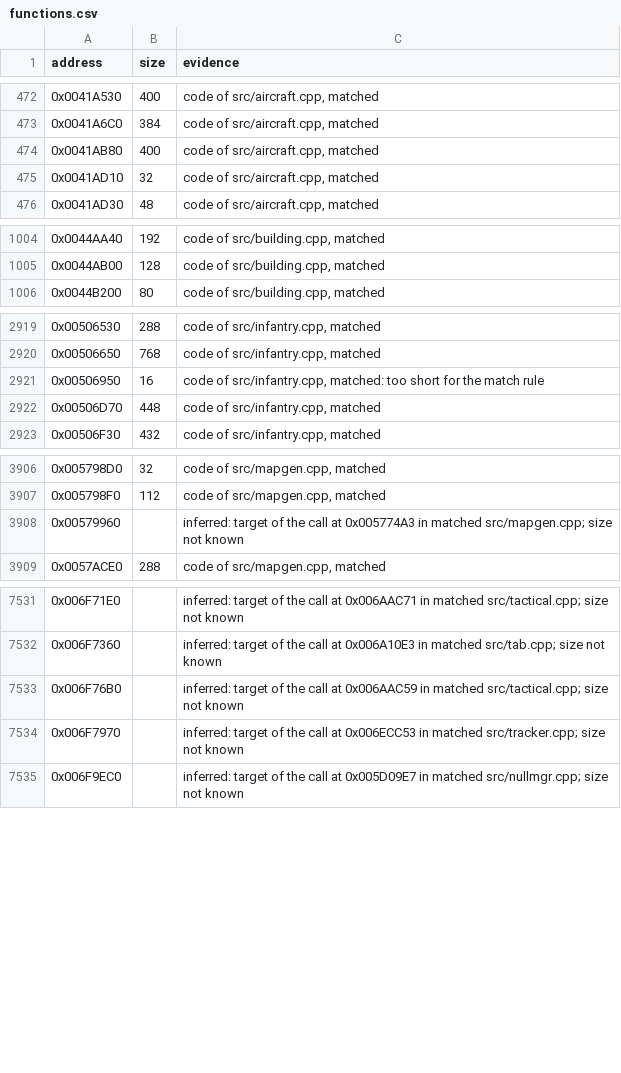
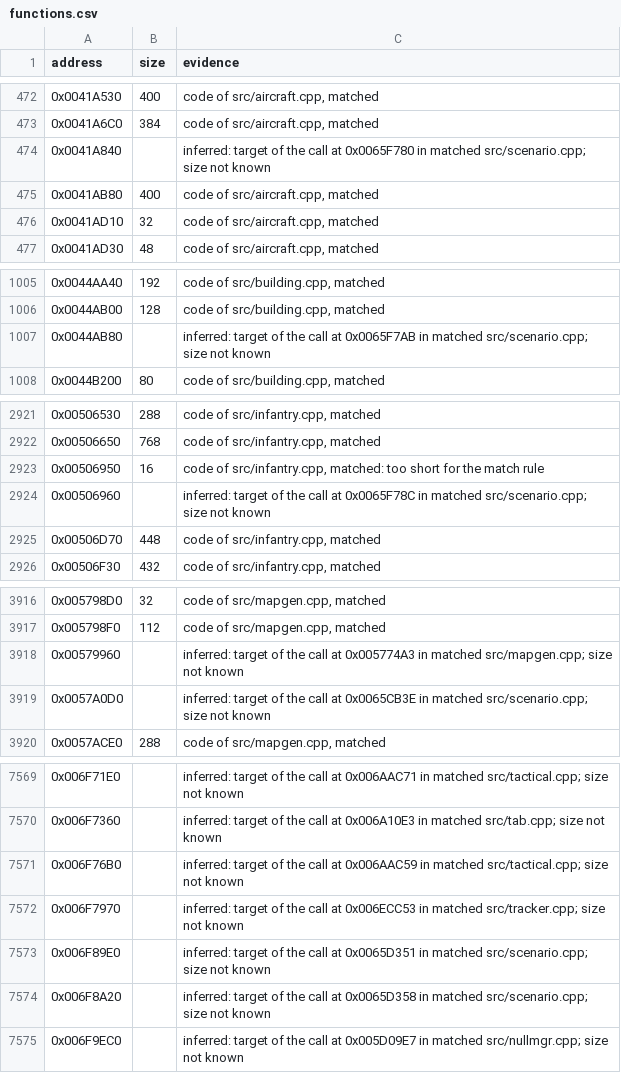
Before and after one commit to meastes/RedAlert2, a CSV file: config/ra2-1.006/functions.csv, drawn as a sheet; only a part is shown, gaps mark what is left out; the diff covers the shown part only; the diff names each change by its address in the sheet, - before the commit and + after, or states it on an @@ line.

Commit message:
Match 13 more scenario.cpp functions

```diff
--- a/config/ra2-1.006/functions.csv
+++ b/config/ra2-1.006/functions.csv
+row 474: 0x0041A840 |  | inferred: target of the call at 0x0065F780 in matched src/scenario.cpp; size not known
+row 1007: 0x0044AB80 |  | inferred: target of the call at 0x0065F7AB in matched src/scenario.cpp; size not known
+row 2924: 0x00506960 |  | inferred: target of the call at 0x0065F78C in matched src/scenario.cpp; size not known
+row 3919: 0x0057A0D0 |  | inferred: target of the call at 0x0065CB3E in matched src/scenario.cpp; size not known
+row 7573: 0x006F89E0 |  | inferred: target of the call at 0x0065D351 in matched src/scenario.cpp; size not known
+row 7574: 0x006F8A20 |  | inferred: target of the call at 0x0065D358 in matched src/scenario.cpp; size not known
```
Also changed, not shown: 35 added rows and 6 edited cells elsewhere in this file, config/ra2-1.006/modules.csv, 1 other file.
